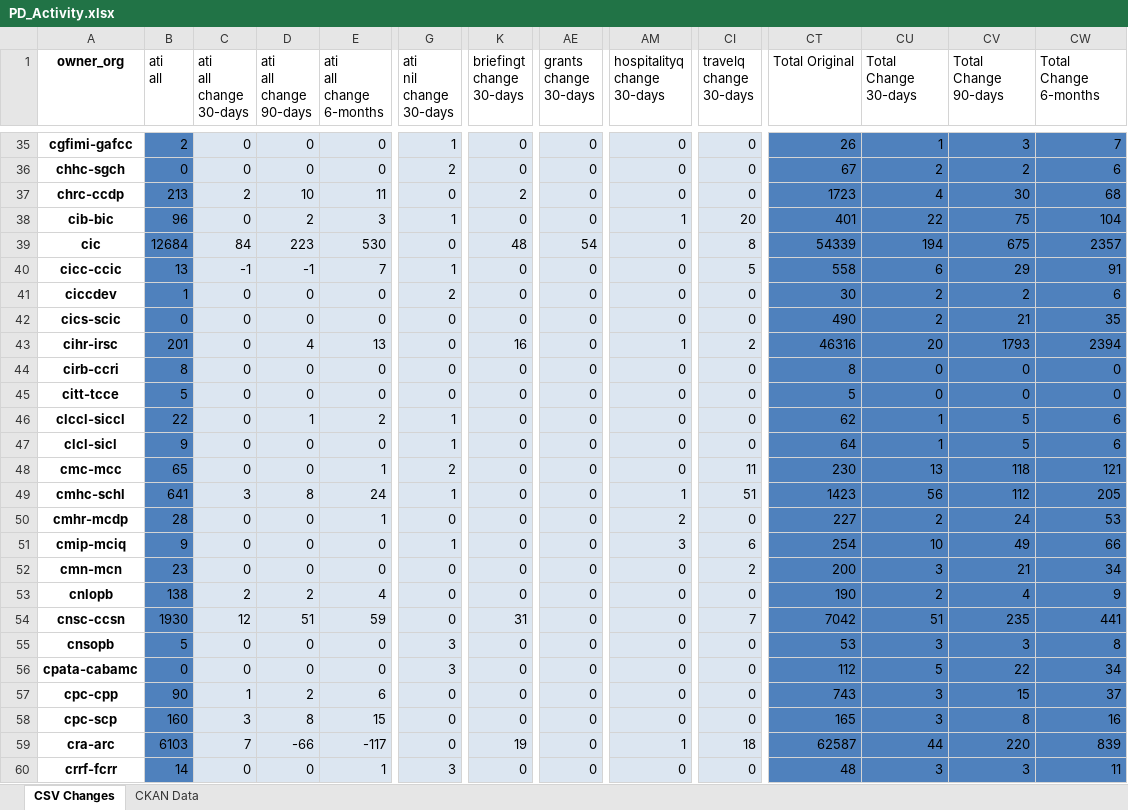
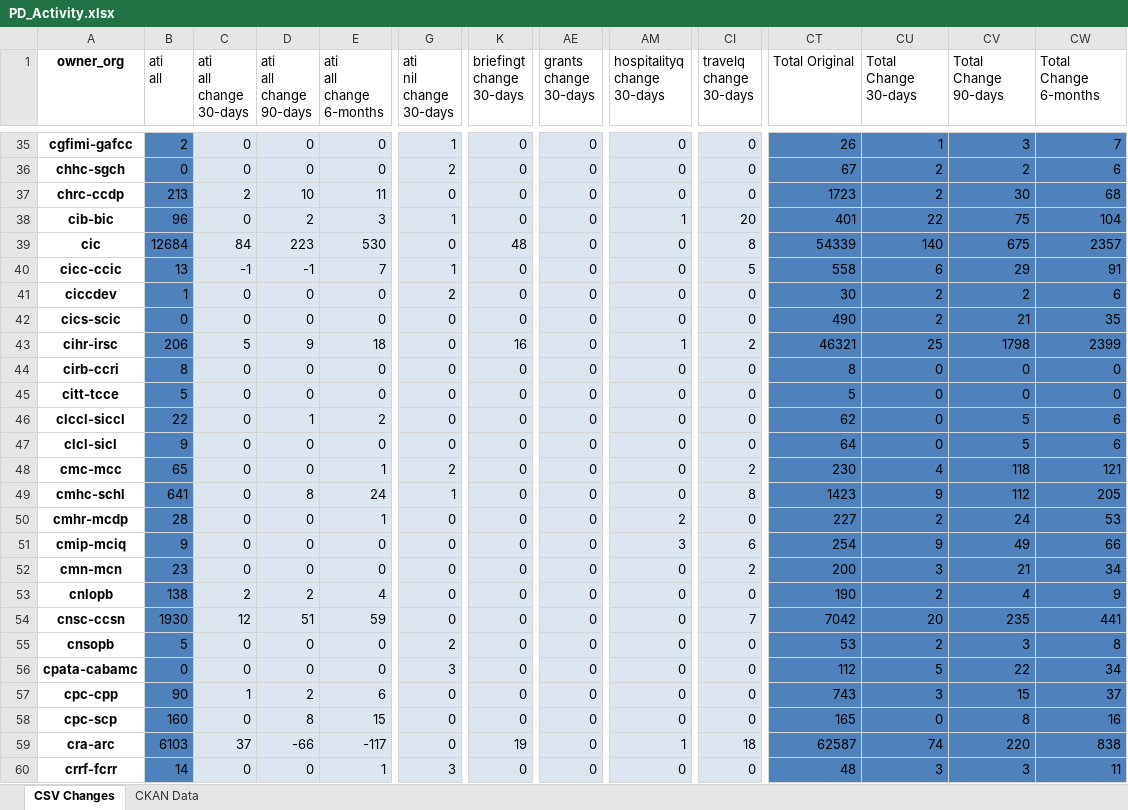
Before and after one commit to PatLittle/analytics-corporate-reporting, an Excel workbook: PD_CHANGES_RPT/PD_Activity.xlsx, sheet CSV Changes, drawn as a sheet; only a part is shown, gaps mark what is left out; values as stored, in another font and other column widths than the file's, no borders; the diff covers the shown part only; the diff names each change by its address in the sheet, - before the commit and + after, or states it on an @@ line.

```diff
--- a/PD_CHANGES_RPT/PD_Activity.xlsx (sheet CSV Changes)
+++ b/PD_CHANGES_RPT/PD_Activity.xlsx (sheet CSV Changes)
-K37 (briefingt change 30-days): 2
+K37 (briefingt change 30-days): 0
-CU37 (Total Change 30-days): 4
+CU37 (Total Change 30-days): 2
-AE39 (grants change 30-days): 54
+AE39 (grants change 30-days): 0
-CU39 (Total Change 30-days): 194
+CU39 (Total Change 30-days): 140
-B43 (ati all): 201
+B43 (ati all): 206
-C43 (ati all change 30-days): 0
+C43 (ati all change 30-days): 5
-D43 (ati all change 90-days): 4
+D43 (ati all change 90-days): 9
-E43 (ati all change 6-months): 13
+E43 (ati all change 6-months): 18
-CT43 (Total Original): 46316
+CT43 (Total Original): 46321
-CU43 (Total Change 30-days): 20
+CU43 (Total Change 30-days): 25
-CV43 (Total Change 90-days): 1793
+CV43 (Total Change 90-days): 1798
-CW43 (Total Change 6-months): 2394
+CW43 (Total Change 6-months): 2399
-G46:G47 (ati nil change 30-days): 1
+G46:G47 (ati nil change 30-days): 0
-CU46:CU47 (Total Change 30-days): 1
+CU46:CU47 (Total Change 30-days): 0
-CI48 (travelq change 30-days): 11
+CI48 (travelq change 30-days): 2
-CU48 (Total Change 30-days): 13
+CU48 (Total Change 30-days): 4
-C49 (ati all change 30-days): 3
+C49 (ati all change 30-days): 0
-AM49 (hospitalityq change 30-days): 1
+AM49 (hospitalityq change 30-days): 0
-CI49 (travelq change 30-days): 51
+CI49 (travelq change 30-days): 8
-CU49 (Total Change 30-days): 56
+CU49 (Total Change 30-days): 9
-G51 (ati nil change 30-days): 1
+G51 (ati nil change 30-days): 0
-CU51 (Total Change 30-days): 10
+CU51 (Total Change 30-days): 9
-K54 (briefingt change 30-days): 31
+K54 (briefingt change 30-days): 0
-CU54 (Total Change 30-days): 51
+CU54 (Total Change 30-days): 20
-G55 (ati nil change 30-days): 3
+G55 (ati nil change 30-days): 2
-CU55 (Total Change 30-days): 3
+CU55 (Total Change 30-days): 2
-C58 (ati all change 30-days): 3
+C58 (ati all change 30-days): 0
-CU58 (Total Change 30-days): 3
+CU58 (Total Change 30-days): 0
-C59 (ati all change 30-days): 7
+C59 (ati all change 30-days): 37
-CU59 (Total Change 30-days): 44
+CU59 (Total Change 30-days): 74
-CW59 (Total Change 6-months): 839
+CW59 (Total Change 6-months): 838
```
Also changed, not shown: 261 edited cells elsewhere in this sheet, sheet CKAN Data, 2 other files.
